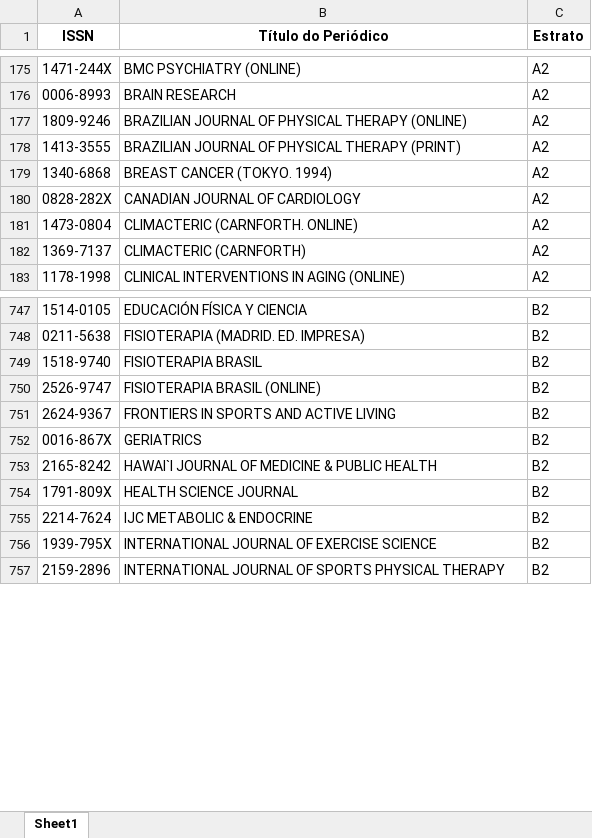
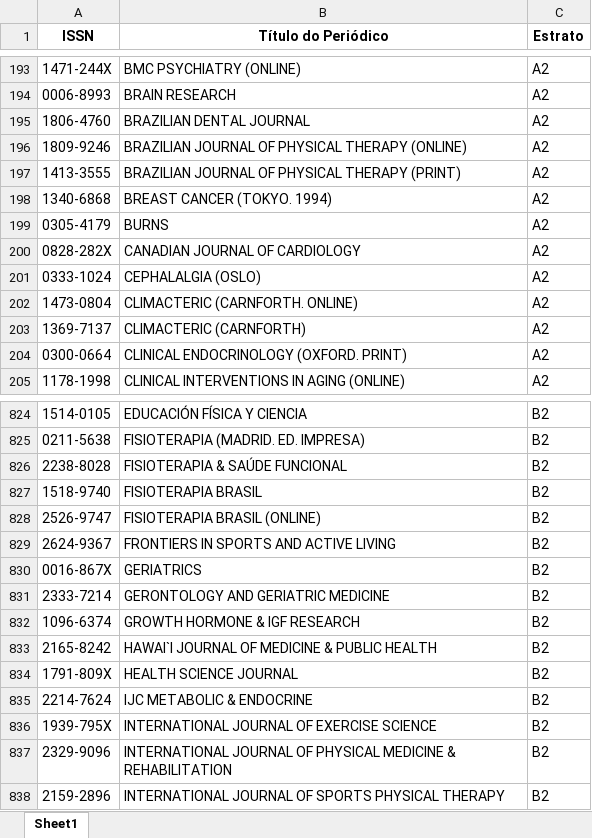
Before and after one commit to FerreiraAS/Ciencia-com-R-Consultoria, an Excel workbook: Metrics/Qualis/WebQualis_Compilada_2021.xlsx, sheet Sheet1, drawn as a sheet; only a part is shown, gaps mark what is left out; values as stored, in another font and other column widths than the file's, no borders; the diff covers the shown part only; the diff names each change by its address in the sheet, - before the commit and + after, or states it on an @@ line.

```diff
--- a/Metrics/Qualis/WebQualis_Compilada_2021.xlsx (sheet Sheet1)
+++ b/Metrics/Qualis/WebQualis_Compilada_2021.xlsx (sheet Sheet1)
+row 195: 1806-4760 | BRAZILIAN DENTAL JOURNAL | A2
+row 199: 0305-4179 | BURNS | A2
+row 201: 0333-1024 | CEPHALALGIA (OSLO) | A2
+row 204: 0300-0664 | CLINICAL ENDOCRINOLOGY (OXFORD. PRINT) | A2
+row 826: 2238-8028 | FISIOTERAPIA & SAÚDE FUNCIONAL | B2
+row 831: 2333-7214 | GERONTOLOGY AND GERIATRIC MEDICINE | B2
+row 832: 1096-6374 | GROWTH HORMONE & IGF RESEARCH | B2
+row 837: 2329-9096 | INTERNATIONAL JOURNAL OF PHYSICAL MEDICINE & REHABILITATION | B2
```
Also changed, not shown: 107 added rows elsewhere in this sheet, docs/Metrics/Qualis/WebQualis_Compilada_2021.xlsx, 3 other files.
